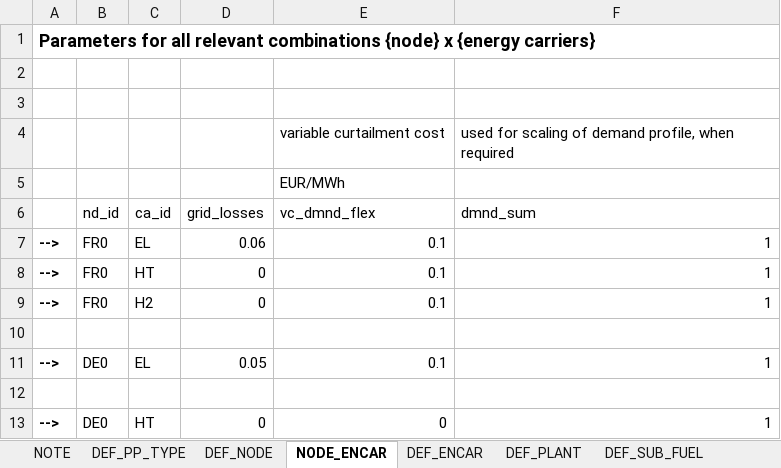
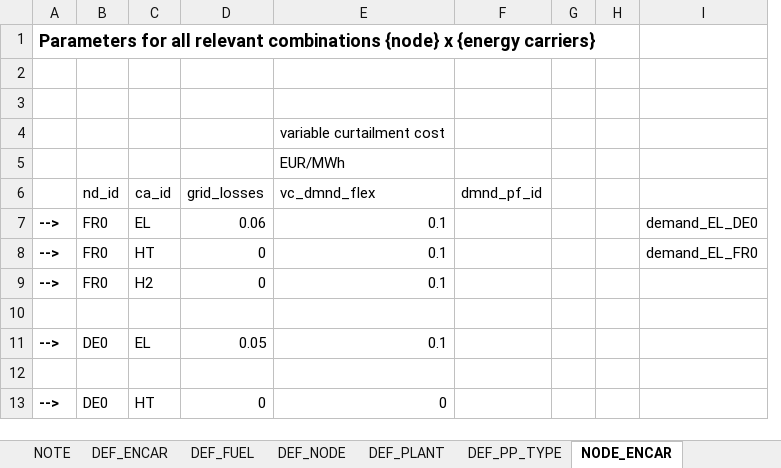
Before and after one commit to mcsoini/grimsel, an Excel workbook: example/multiple_carriers/input_dev_grimsel.xlsx, sheet NODE_ENCAR, drawn as a sheet; values as stored, in another font and other column widths than the file's, no borders; removed rows and columns are numbered as before the commit, all else as after; the diff names each change by its address in the sheet, - before the commit and + after, or states it on an @@ line.

```diff
--- a/example/multiple_carriers/input_dev_grimsel.xlsx (sheet NODE_ENCAR)
+++ b/example/multiple_carriers/input_dev_grimsel.xlsx (sheet NODE_ENCAR)
-sheet tab: DEF_SUB_FUEL
+sheet tab: DEF_FUEL
@@ sheet tab order changed: NOTE | DEF_ENCAR | DEF_FUEL | DEF_NODE | DEF_PLANT | DEF_PP_TYPE | NODE_ENCAR @@
-column F (dmnd_sum), row 4: used for scaling of demand profile, when required; rows 7-13: 1 | 1 | 1 |  | 1 |  | 1
+column F (dmnd_pf_id), empty
+column G, empty
+column H, empty
+column I, rows 7-8: demand_EL_DE0 | demand_EL_FR0
```
Also changed, not shown: sheet DEF_PLANT, sheet NODE_CONNECT, sheet PLANT_ENCAR, sheet DEF_PP_TYPE, sheet FUEL_NODE_ENCAR, sheet DEF_NODE, other sheet tabs, formulas that keep their value, 1 other file.
